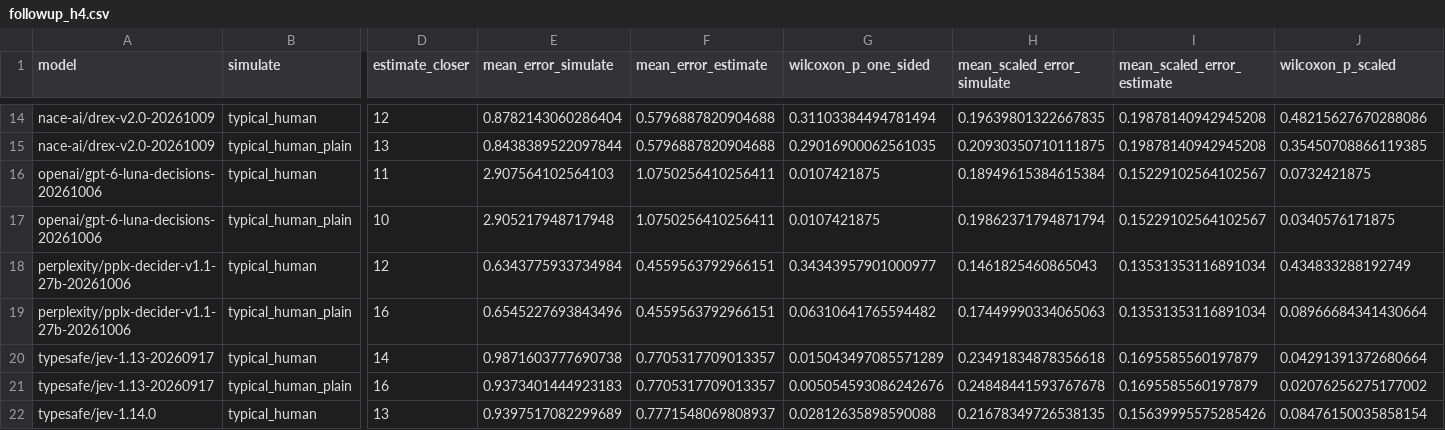
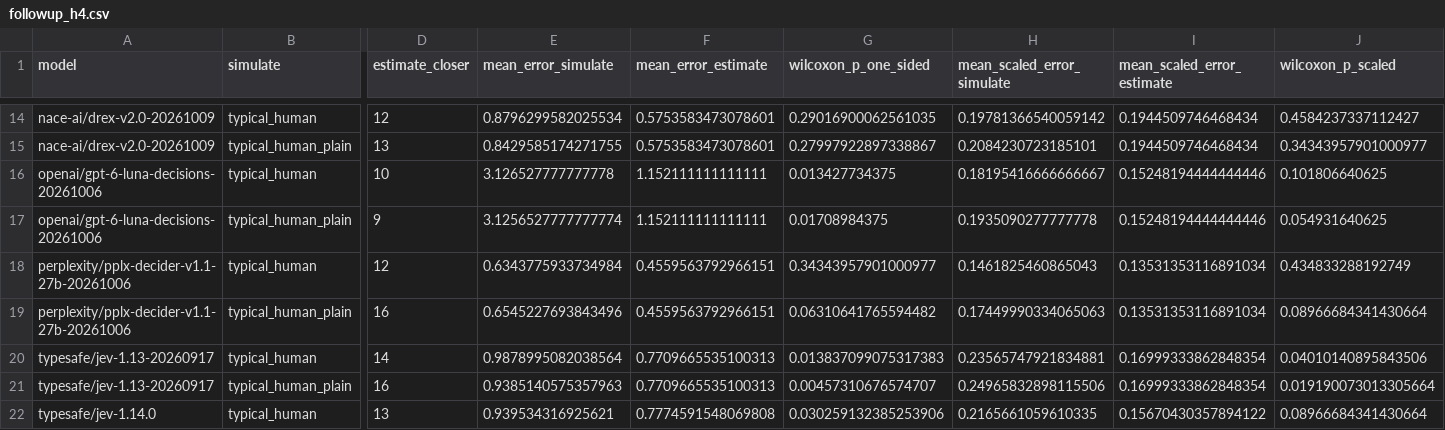
Before and after one commit to tynamite/evaluation-behavioral-system-one, a CSV file: results/comparison/followup_h4.csv, drawn as a sheet; only a part is shown, gaps mark what is left out; removed rows and columns are numbered as before the commit, all else as after; rows hold the shown columns only; the diff covers the shown part only; the diff names each change by its address in the sheet, - before the commit and + after, or states it on an @@ line.

```diff
--- a/results/comparison/followup_h4.csv
+++ b/results/comparison/followup_h4.csv
-E14 (mean_error_simulate): 0.8782143060286404
+E14 (mean_error_simulate): 0.8796299582025534
-F14:F15 (mean_error_estimate): 0.5796887820904688
+F14:F15 (mean_error_estimate): 0.5753583473078601
-G14 (wilcoxon_p_one_sided): 0.31103384494781494
+G14 (wilcoxon_p_one_sided): 0.29016900062561035
-H14 (mean_scaled_error_simulate): 0.19639801322667835
+H14 (mean_scaled_error_simulate): 0.19781366540059142
-I14:I15 (mean_scaled_error_estimate): 0.19878140942945208
+I14:I15 (mean_scaled_error_estimate): 0.1944509746468434
-J14 (wilcoxon_p_scaled): 0.48215627670288086
+J14 (wilcoxon_p_scaled): 0.4584237337112427
-E15 (mean_error_simulate): 0.8438389522097844
+E15 (mean_error_simulate): 0.8429585174271755
-G15 (wilcoxon_p_one_sided): 0.29016900062561035
+G15 (wilcoxon_p_one_sided): 0.27997922897338867
-H15 (mean_scaled_error_simulate): 0.20930350710111875
+H15 (mean_scaled_error_simulate): 0.2084230723185101
-J15 (wilcoxon_p_scaled): 0.35450708866119385
+J15 (wilcoxon_p_scaled): 0.34343957901000977
-row 16: openai/gpt-6-luna-decisions-20261006 | typical_human | 11 | 2.907564102564103 | 1.0750256410256411 | 0.0107421875 | 0.18949615384615384 | 0.15229102564102567 | 0.0732421875
-row 17: openai/gpt-6-luna-decisions-20261006 | typical_human_plain | 10 | 2.905217948717948 | 1.0750256410256411 | 0.0107421875 | 0.19862371794871794 | 0.15229102564102567 | 0.0340576171875
+row 16: openai/gpt-6-luna-decisions-20261006 | typical_human | 10 | 3.126527777777778 | 1.152111111111111 | 0.013427734375 | 0.18195416666666667 | 0.15248194444444446 | 0.101806640625
+row 17: openai/gpt-6-luna-decisions-20261006 | typical_human_plain | 9 | 3.1256527777777774 | 1.152111111111111 | 0.01708984375 | 0.1935090277777778 | 0.15248194444444446 | 0.054931640625
-E20 (mean_error_simulate): 0.9871603777690738
+E20 (mean_error_simulate): 0.9878995082038564
-F20:F21 (mean_error_estimate): 0.7705317709013357
+F20:F21 (mean_error_estimate): 0.7709665535100313
-G20 (wilcoxon_p_one_sided): 0.015043497085571289
+G20 (wilcoxon_p_one_sided): 0.013837099075317383
-H20 (mean_scaled_error_simulate): 0.23491834878356618
+H20 (mean_scaled_error_simulate): 0.23565747921834881
-I20:I21 (mean_scaled_error_estimate): 0.1695585560197879
+I20:I21 (mean_scaled_error_estimate): 0.16999333862848354
-J20 (wilcoxon_p_scaled): 0.04291391372680664
+J20 (wilcoxon_p_scaled): 0.04010140895843506
-E21 (mean_error_simulate): 0.9373401444923183
+E21 (mean_error_simulate): 0.9385140575357963
-G21 (wilcoxon_p_one_sided): 0.005054593086242676
+G21 (wilcoxon_p_one_sided): 0.00457310676574707
-H21 (mean_scaled_error_simulate): 0.24848441593767678
+H21 (mean_scaled_error_simulate): 0.24965832898115506
-J21 (wilcoxon_p_scaled): 0.02076256275177002
+J21 (wilcoxon_p_scaled): 0.019190073013305664
-E22 (mean_error_simulate): 0.9397517082299689
+E22 (mean_error_simulate): 0.939534316925621
-F22 (mean_error_estimate): 0.7771548069808937
+F22 (mean_error_estimate): 0.7774591548069808
-G22 (wilcoxon_p_one_sided): 0.02812635898590088
+G22 (wilcoxon_p_one_sided): 0.030259132385253906
-H22 (mean_scaled_error_simulate): 0.21678349726538135
+H22 (mean_scaled_error_simulate): 0.2165661059610335
-I22 (mean_scaled_error_estimate): 0.15639995575285426
+I22 (mean_scaled_error_estimate): 0.15670430357894122
-J22 (wilcoxon_p_scaled): 0.08476150035858154
+J22 (wilcoxon_p_scaled): 0.08966684341430664
```
Also changed, not shown: 101 edited cells elsewhere in this file, 54 other files.
